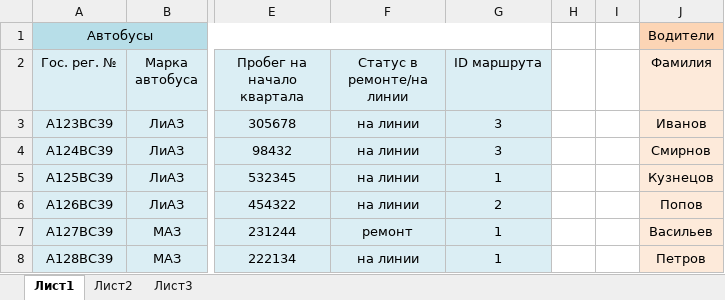
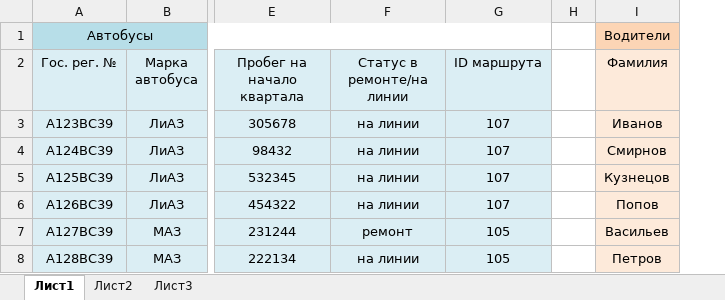
Before and after one commit to Strecmit/DataBase1, an Excel workbook: Bus_DB.xlsx, sheet Лист1, drawn as a sheet; only a part is shown, gaps mark what is left out; values as stored, in another font and other column widths than the file's, no borders; removed rows and columns are numbered as before the commit, all else as after; the diff covers the shown part only; the diff names each change by its address in the sheet, - before the commit and + after, or states it on an @@ line.

Commit message:
final

```diff
--- a/Bus_DB.xlsx (sheet Лист1)
+++ b/Bus_DB.xlsx (sheet Лист1)
-column I, empty
-G3:G4 (ID маршрута): 3
+G3:G4 (ID маршрута): 107
-G5 (ID маршрута): 1
+G5 (ID маршрута): 107
-G6 (ID маршрута): 2
+G6 (ID маршрута): 107
-G7:G8 (ID маршрута): 1
+G7:G8 (ID маршрута): 105
```
Also changed, not shown: 10 added rows and 6 edited cells elsewhere in this sheet.
